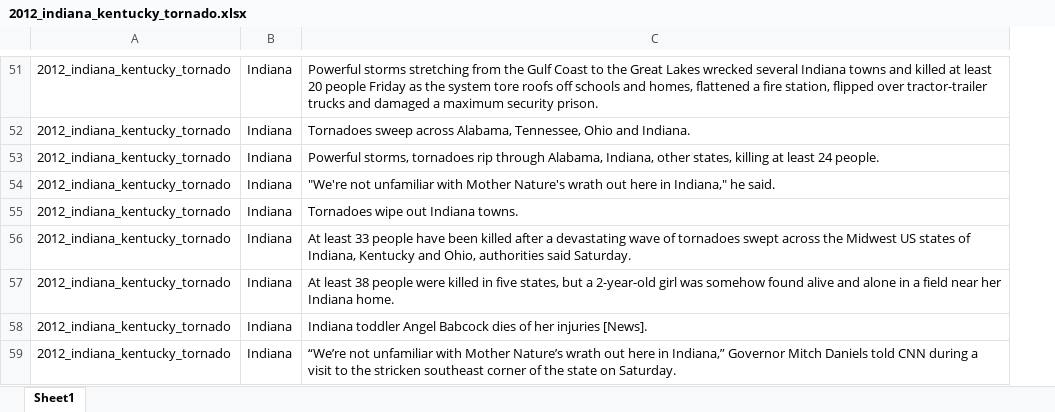
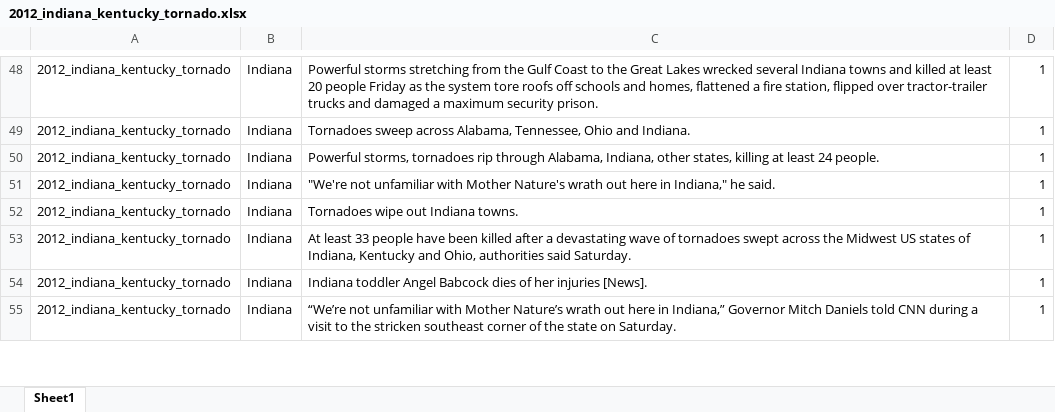
Before and after one commit to lukuang/keyword_extraction, an Excel workbook: sentence_level/data/sentences/remove_single/2012_indiana_kentucky_tornado.xlsx, sheet Sheet1, drawn as a sheet; only a part is shown, gaps mark what is left out; values as stored, in another font and other column widths than the file's, no borders; removed rows and columns are numbered as before the commit, all else as after; the diff covers the shown part only; the diff names each change by its address in the sheet, - before the commit and + after, or states it on an @@ line.

```diff
--- a/sentence_level/data/sentences/remove_single/2012_indiana_kentucky_tornado.xlsx (sheet Sheet1)
+++ b/sentence_level/data/sentences/remove_single/2012_indiana_kentucky_tornado.xlsx (sheet Sheet1)
+column D, rows 48-55: all 1
-row 57: 2012_indiana_kentucky_tornado | Indiana | At least 38 people were killed in five states, but a 2-year-old girl was somehow found alive and alone in a field near her Indiana home.
```
Also changed, not shown: 8 removed rows and 1 edited cell elsewhere in this sheet, sentence_level/data/sentences/remove_single/2012_debby_tornado.xlsx, sentence_level/data/sentences/remove_single/2012_texas_tornado.xlsx.
